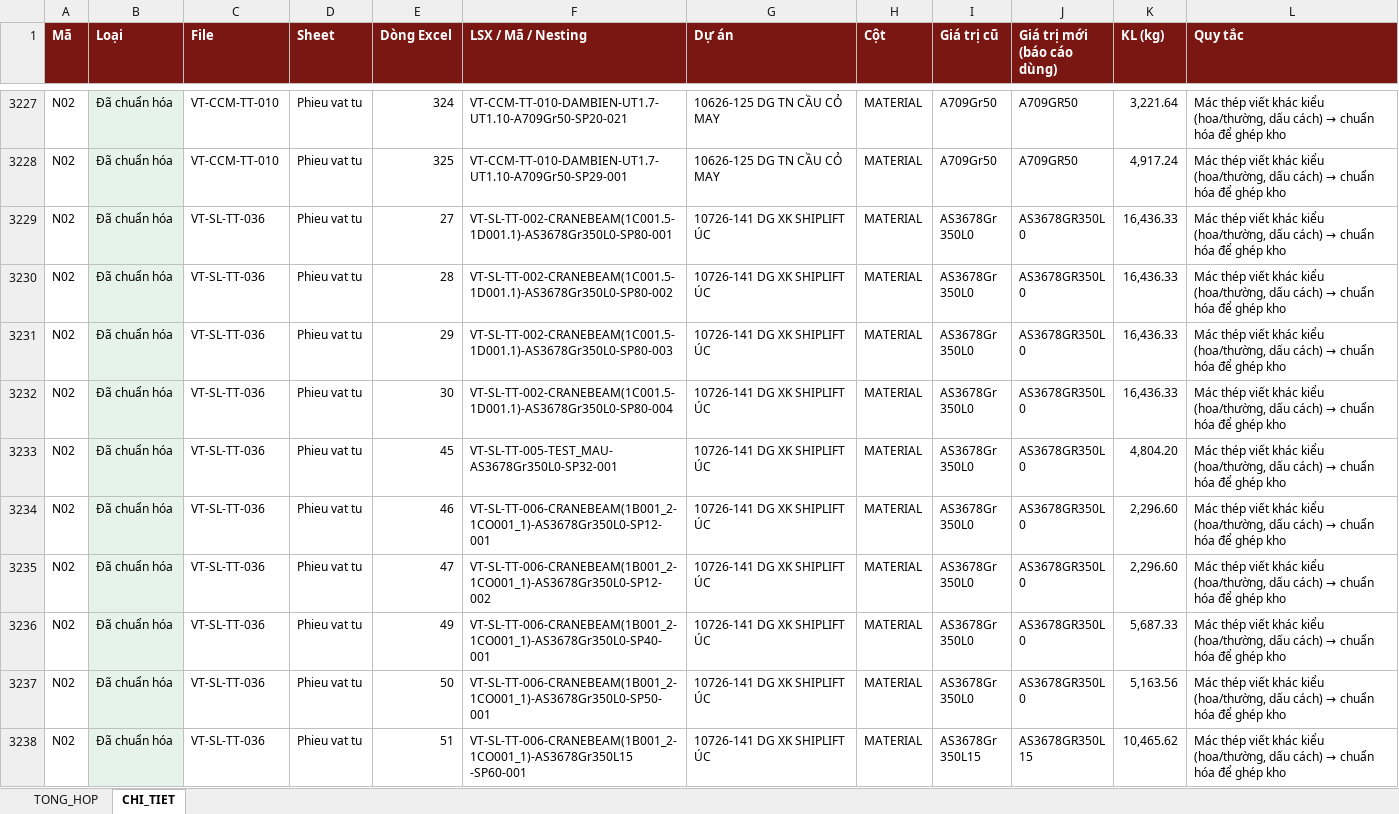
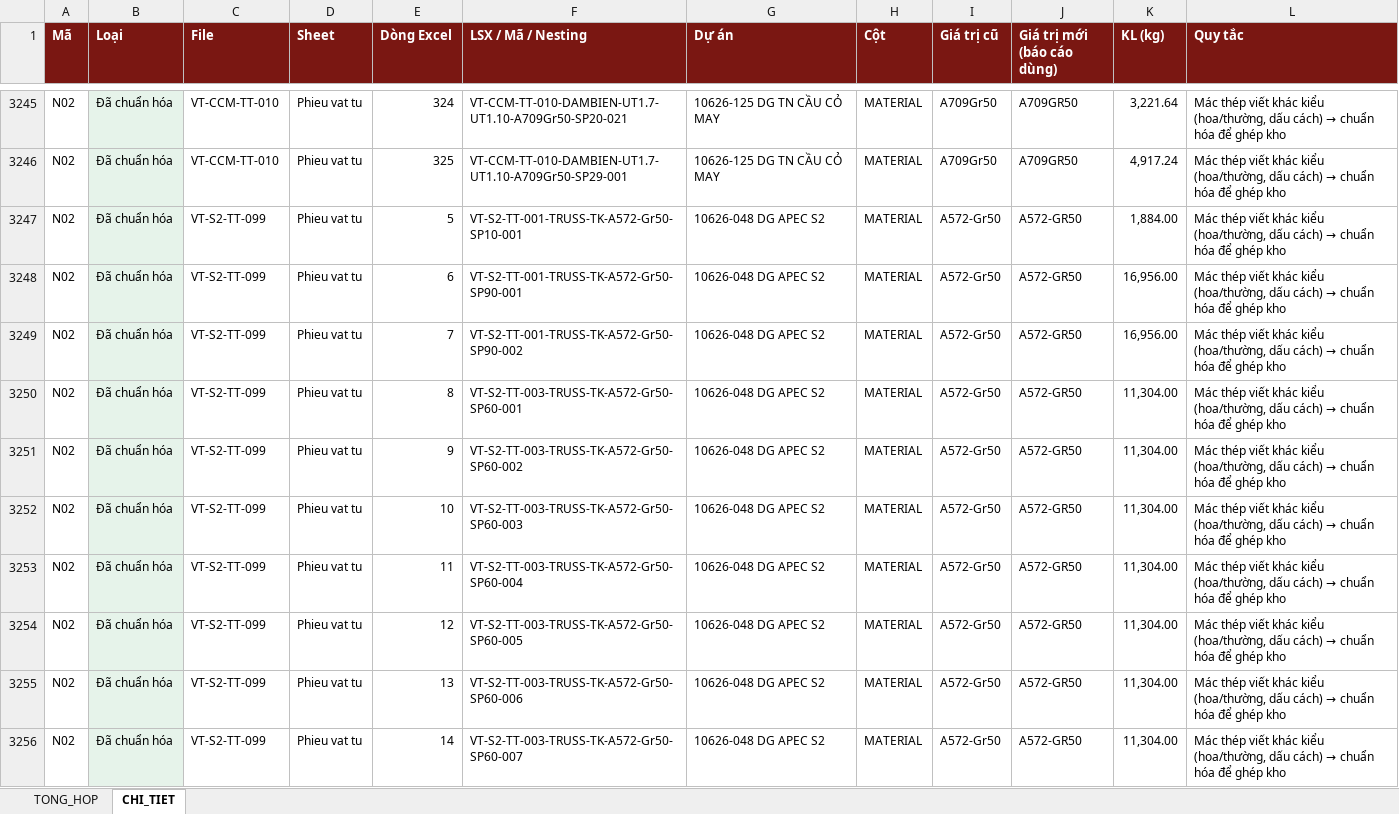
Before and after one commit to phucpt-hub/DDC-Shipyard, an Excel workbook: lich_su/2026-11-17/nhat_ky_lam_sach.xlsx, sheet CHI_TIET, drawn as a sheet; only a part is shown, gaps mark what is left out; the shorter side is filled out with more unchanged rows; values as stored, in another font and other column widths than the file's, no borders; the diff covers the shown part only; the diff names each change by its address in the sheet, - before the commit and + after, or states it on an @@ line.

```diff
--- a/lich_su/2026-11-17/nhat_ky_lam_sach.xlsx (sheet CHI_TIET)
+++ b/lich_su/2026-11-17/nhat_ky_lam_sach.xlsx (sheet CHI_TIET)
+row 3247: N02 | Đã chuẩn hóa | VT-S2-TT-099 | Phieu vat tu | 5 | VT-S2-TT-001-TRUSS-TK-A572-Gr50-SP10-001 | 10626-048 DG APEC S2 | MATERIAL | A572-Gr50 | A572-GR50 | 1,884.00 | Mác thép viết khác kiểu (hoa/thường, dấu cách) → chuẩn hóa để ghép kho
+row 3248: N02 | Đã chuẩn hóa | VT-S2-TT-099 | Phieu vat tu | 6 | VT-S2-TT-001-TRUSS-TK-A572-Gr50-SP90-001 | 10626-048 DG APEC S2 | MATERIAL | A572-Gr50 | A572-GR50 | 16,956.00 | Mác thép viết khác kiểu (hoa/thường, dấu cách) → chuẩn hóa để ghép kho
+row 3249: N02 | Đã chuẩn hóa | VT-S2-TT-099 | Phieu vat tu | 7 | VT-S2-TT-001-TRUSS-TK-A572-Gr50-SP90-002 | 10626-048 DG APEC S2 | MATERIAL | A572-Gr50 | A572-GR50 | 16,956.00 | Mác thép viết khác kiểu (hoa/thường, dấu cách) → chuẩn hóa để ghép kho
+row 3250: N02 | Đã chuẩn hóa | VT-S2-TT-099 | Phieu vat tu | 8 | VT-S2-TT-003-TRUSS-TK-A572-Gr50-SP60-001 | 10626-048 DG APEC S2 | MATERIAL | A572-Gr50 | A572-GR50 | 11,304.00 | Mác thép viết khác kiểu (hoa/thường, dấu cách) → chuẩn hóa để ghép kho
+row 3251: N02 | Đã chuẩn hóa | VT-S2-TT-099 | Phieu vat tu | 9 | VT-S2-TT-003-TRUSS-TK-A572-Gr50-SP60-002 | 10626-048 DG APEC S2 | MATERIAL | A572-Gr50 | A572-GR50 | 11,304.00 | Mác thép viết khác kiểu (hoa/thường, dấu cách) → chuẩn hóa để ghép kho
+row 3252: N02 | Đã chuẩn hóa | VT-S2-TT-099 | Phieu vat tu | 10 | VT-S2-TT-003-TRUSS-TK-A572-Gr50-SP60-003 | 10626-048 DG APEC S2 | MATERIAL | A572-Gr50 | A572-GR50 | 11,304.00 | Mác thép viết khác kiểu (hoa/thường, dấu cách) → chuẩn hóa để ghép kho
+row 3253: N02 | Đã chuẩn hóa | VT-S2-TT-099 | Phieu vat tu | 11 | VT-S2-TT-003-TRUSS-TK-A572-Gr50-SP60-004 | 10626-048 DG APEC S2 | MATERIAL | A572-Gr50 | A572-GR50 | 11,304.00 | Mác thép viết khác kiểu (hoa/thường, dấu cách) → chuẩn hóa để ghép kho
+row 3254: N02 | Đã chuẩn hóa | VT-S2-TT-099 | Phieu vat tu | 12 | VT-S2-TT-003-TRUSS-TK-A572-Gr50-SP60-005 | 10626-048 DG APEC S2 | MATERIAL | A572-Gr50 | A572-GR50 | 11,304.00 | Mác thép viết khác kiểu (hoa/thường, dấu cách) → chuẩn hóa để ghép kho
+row 3255: N02 | Đã chuẩn hóa | VT-S2-TT-099 | Phieu vat tu | 13 | VT-S2-TT-003-TRUSS-TK-A572-Gr50-SP60-006 | 10626-048 DG APEC S2 | MATERIAL | A572-Gr50 | A572-GR50 | 11,304.00 | Mác thép viết khác kiểu (hoa/thường, dấu cách) → chuẩn hóa để ghép kho
+row 3256: N02 | Đã chuẩn hóa | VT-S2-TT-099 | Phieu vat tu | 14 | VT-S2-TT-003-TRUSS-TK-A572-Gr50-SP60-007 | 10626-048 DG APEC S2 | MATERIAL | A572-Gr50 | A572-GR50 | 11,304.00 | Mác thép viết khác kiểu (hoa/thường, dấu cách) → chuẩn hóa để ghép kho
```
Also changed, not shown: 38 added rows elsewhere in this sheet, sheet TONG_HOP, nhat_ky_lam_sach.xlsx, 29 other files.
